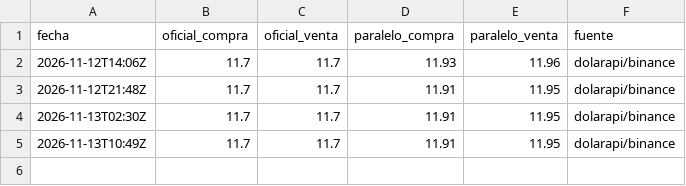
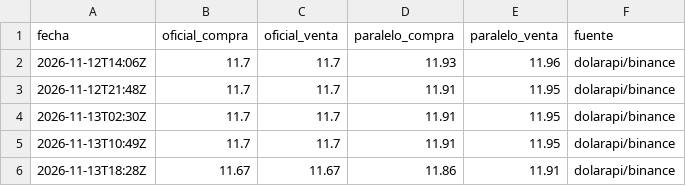
Before and after one commit to NeckHurtttt/BsCambio, a CSV file: datos/historial.csv, drawn as a sheet; the diff names each change by its address in the sheet, - before the commit and + after, or states it on an @@ line.

Commit message:
datos: 2026-11-13 18:28

```diff
--- a/datos/historial.csv
+++ b/datos/historial.csv
+row 6: 2026-11-13T18:28Z | 11.67 | 11.67 | 11.86 | 11.91 | dolarapi/binance
```
Also changed, not shown: 1 other file.
